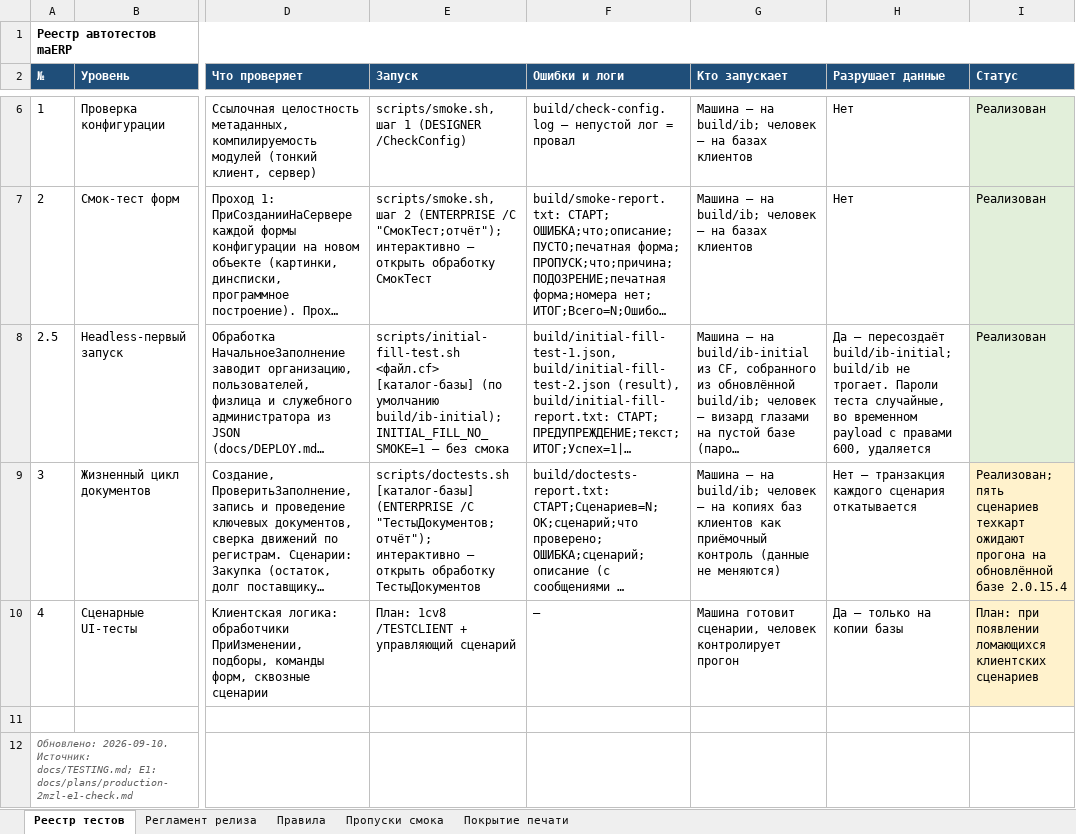
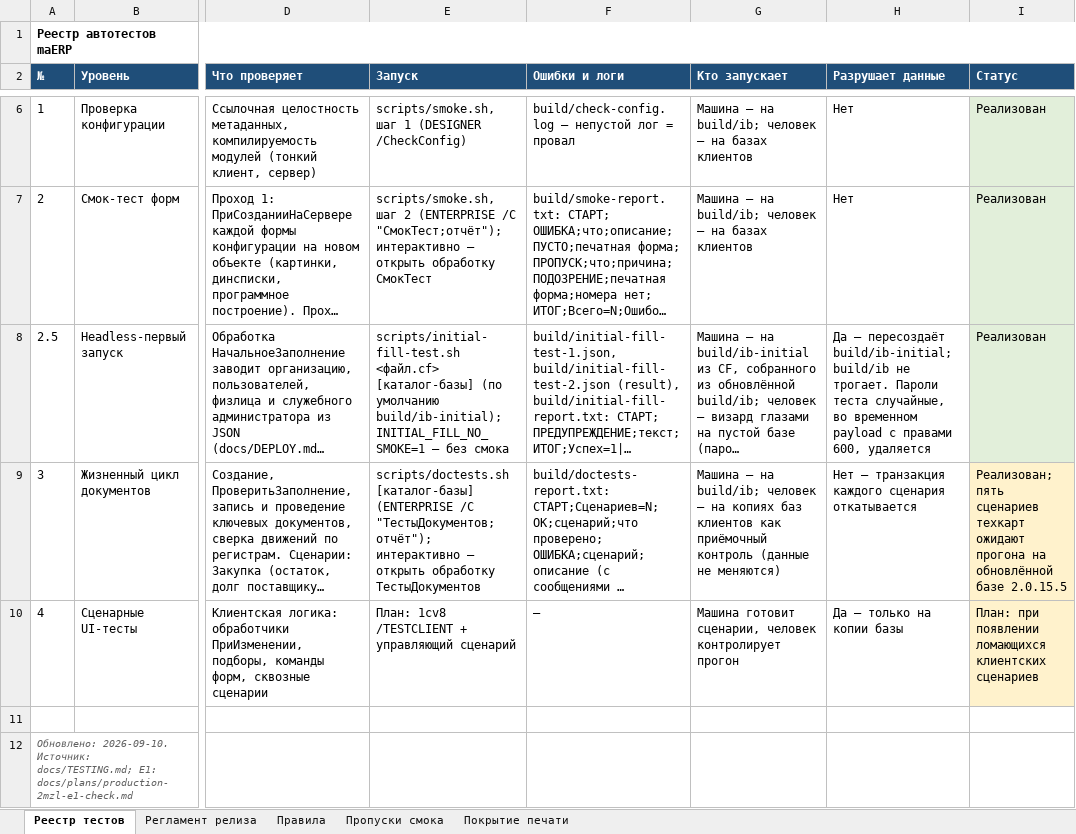
Before and after one commit to bigsofter/maERP, an Excel workbook: docs/TESTS.xlsx, sheet Реестр тестов, drawn as a sheet; only a part is shown, gaps mark what is left out; long unchanged cells end in …; values as stored, in another font and other column widths than the file's, no borders; the diff names each change by its address in the sheet, - before the commit and + after, or states it on an @@ line.

```diff
--- a/docs/TESTS.xlsx (sheet Реестр тестов)
+++ b/docs/TESTS.xlsx (sheet Реестр тестов)
-I9 (Статус): …обновлённой базе 2.0.15.4
+I9 (Статус): …обновлённой базе 2.0.15.5
```
Also changed, not shown: 8 other files.
